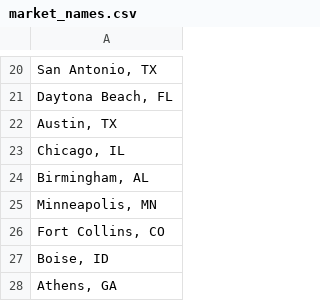
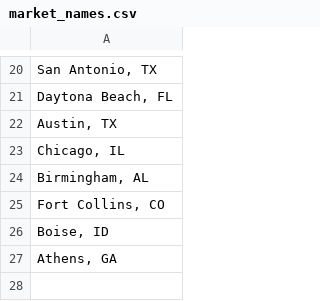
Before and after one commit to tysonking02/ai_map_generator, a CSV file: data/processed/market_names.csv, drawn as a sheet; only a part is shown, gaps mark what is left out; the diff names each change by its address in the sheet, - before the commit and + after, or states it on an @@ line.

```diff
--- a/data/processed/market_names.csv
+++ b/data/processed/market_names.csv
-row 25: Minneapolis, MN
```
Also changed, not shown: data/processed/internal_props.csv, 8 other files.
